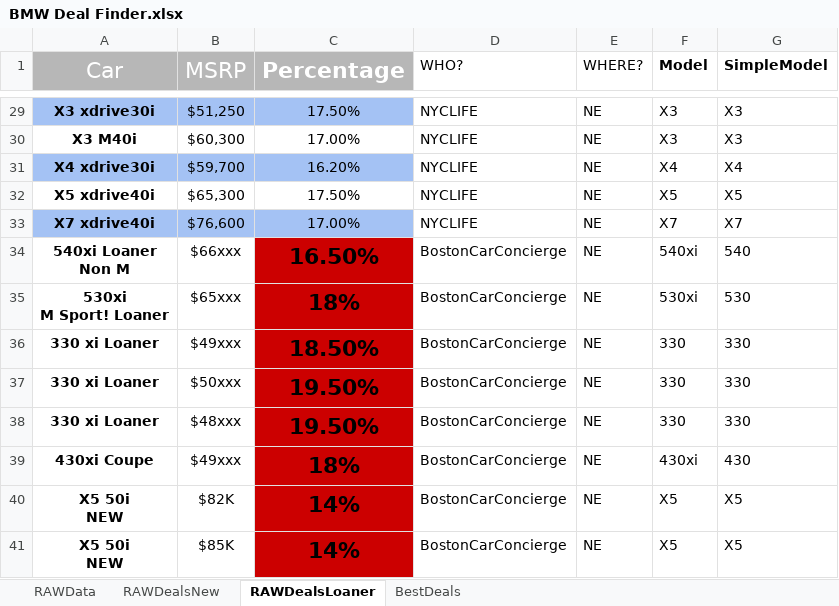
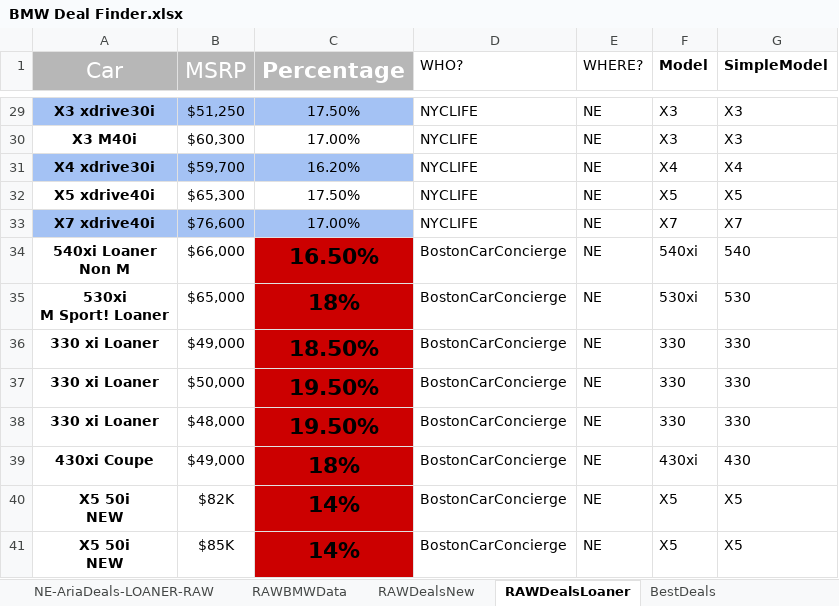
Before and after one commit to IonCaza/bmwcrawler, an Excel workbook: BMW Deal Finder.xlsx, sheet RAWDealsLoaner, drawn as a sheet; only a part is shown, gaps mark what is left out; values as stored, in another font and other column widths than the file's, no borders; the diff covers the shown part only; the diff names each change by its address in the sheet, - before the commit and + after, or states it on an @@ line.

Commit message:
More deals

```diff
--- a/BMW Deal Finder.xlsx (sheet RAWDealsLoaner)
+++ b/BMW Deal Finder.xlsx (sheet RAWDealsLoaner)
-sheet tab: RAWData
+sheet tab: RAWBMWData
+sheet tab: NE-AriaDeals-LOANER-RAW
-B34 (MSRP): $66xxx
+B34 (MSRP): $66,000
-B35 (MSRP): $65xxx
+B35 (MSRP): $65,000
-B36 (MSRP): $49xxx
+B36 (MSRP): $49,000
-B37 (MSRP): $50xxx
+B37 (MSRP): $50,000
-B38 (MSRP): $48xxx
+B38 (MSRP): $48,000
-B39 (MSRP): $49xxx
+B39 (MSRP): $49,000
```
Also changed, not shown: 33 edited cells elsewhere in this sheet, sheet RAWDealsNew, sheet BestDeals, other sheet tabs, formulas that keep their value.
